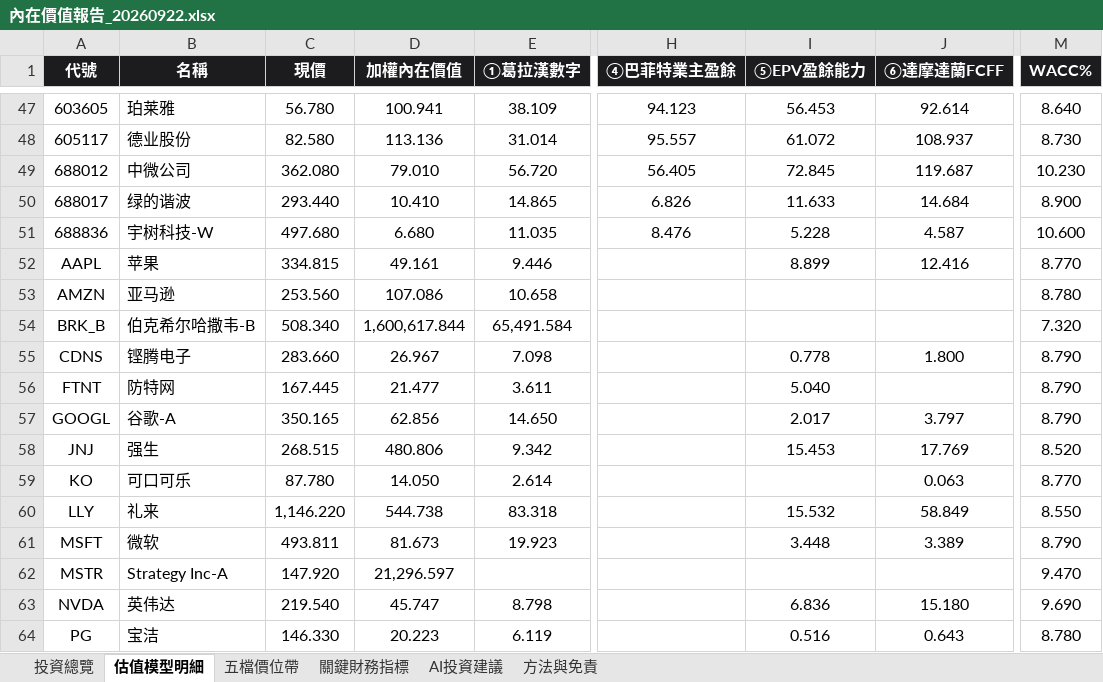
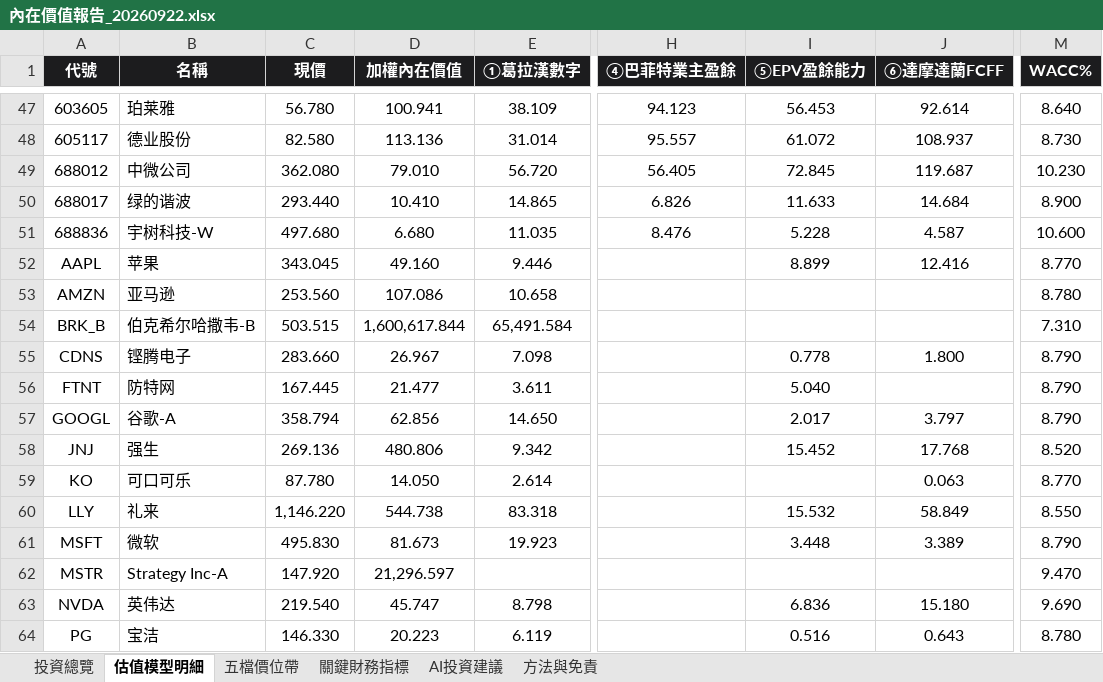
Before and after one commit to wbensonw/AI_stock_intrinsic_value, an Excel workbook: docs/reports/內在價值報告_20260922.xlsx, sheet 估值模型明細, drawn as a sheet; only a part is shown, gaps mark what is left out; values as stored, in another font and other column widths than the file's, no borders; the diff names each change by its address in the sheet, - before the commit and + after, or states it on an @@ line.

```diff
--- a/docs/reports/內在價值報告_20260922.xlsx (sheet 估值模型明細)
+++ b/docs/reports/內在價值報告_20260922.xlsx (sheet 估值模型明細)
-C52 (現價): 334.815
+C52 (現價): 343.045
-D52 (加權內在價值): 49.161
+D52 (加權內在價值): 49.160
-C54 (現價): 508.340
+C54 (現價): 503.515
-M54 (WACC%): 7.320
+M54 (WACC%): 7.310
-C57 (現價): 350.165
+C57 (現價): 358.794
-C58 (現價): 268.515
+C58 (現價): 269.136
-I58 (⑤EPV盈餘能力): 15.453
+I58 (⑤EPV盈餘能力): 15.452
-J58 (⑥達摩達蘭FCFF): 17.769
+J58 (⑥達摩達蘭FCFF): 17.768
-C61 (現價): 493.811
+C61 (現價): 495.830
```
Also changed, not shown: sheet 五檔價位帶, sheet 投資總覽, sheet 關鍵財務指標, sheet AI投資建議.
